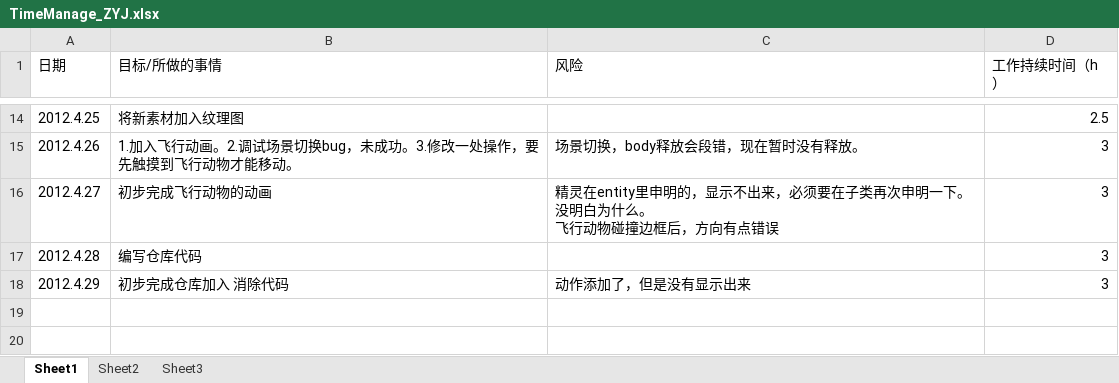
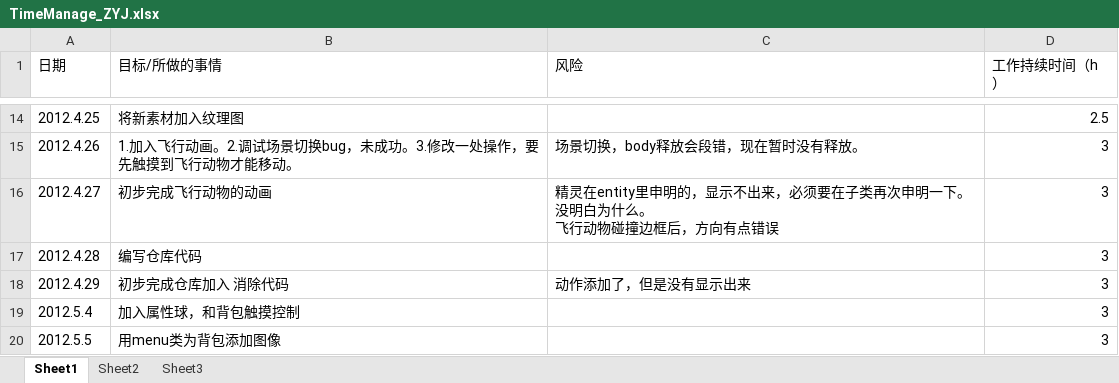
Before and after one commit to buptiosdev/IOSBALL, an Excel workbook: documents/timeManage/TimeManage_ZYJ.xlsx, sheet Sheet1, drawn as a sheet; only a part is shown, gaps mark what is left out; values as stored, in another font and other column widths than the file's, no borders; the diff names each change by its address in the sheet, - before the commit and + after, or states it on an @@ line.

```diff
--- a/documents/timeManage/TimeManage_ZYJ.xlsx (sheet Sheet1)
+++ b/documents/timeManage/TimeManage_ZYJ.xlsx (sheet Sheet1)
+row 19: 2012.5.4 | 加入属性球，和背包触摸控制 |  | 3
+row 20: 2012.5.5 | 用menu类为背包添加图像 |  | 3
```
Also changed, not shown: 6 other files.
